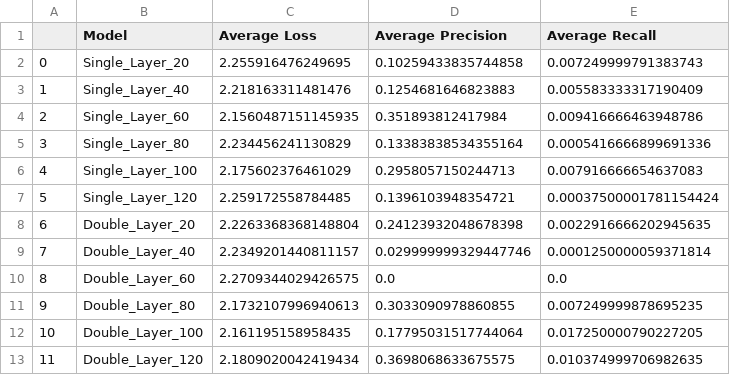
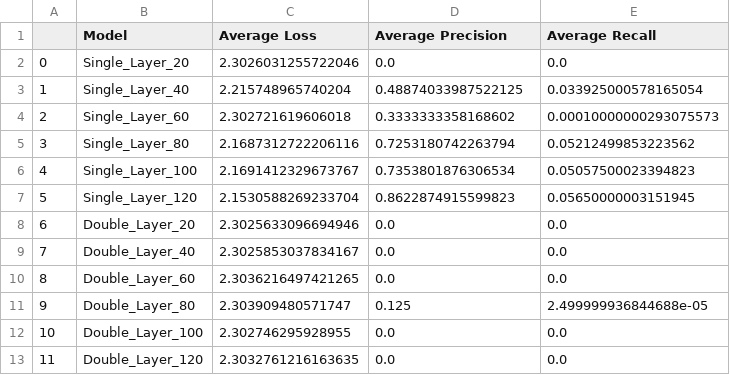
Before and after one commit to landonbuell/Convolutional-Neural-Networks, a CSV file: Error-Compensation-Attacks/Raw_Data/Approx_2.csv, drawn as a sheet.

Commit message:
24 June 2020
- Updated attack models, ran w/ MNIST-Fashion data
- Produced Visualization program now

```diff
--- a/Error-Compensation-Attacks/Raw_Data/Approx_2.csv
+++ b/Error-Compensation-Attacks/Raw_Data/Approx_2.csv
@@ -1,13 +1,13 @@
 ,Model,Average Loss,Average Precision,Average Recall
-0,Single_Layer_20,2.255916476249695,0.10259433835744858,0.007249999791383743
-1,Single_Layer_40,2.218163311481476,0.1254681646823883,0.005583333317190409
-2,Single_Layer_60,2.1560487151145935,0.351893812417984,0.009416666463948786
-3,Single_Layer_80,2.234456241130829,0.13383838534355164,0.0005416666899691336
-4,Single_Layer_100,2.175602376461029,0.2958057150244713,0.007916666654637083
-5,Single_Layer_120,2.259172558784485,0.1396103948354721,0.00037500001781154424
-6,Double_Layer_20,2.2263368368148804,0.24123932048678398,0.0022916666202945635
-7,Double_Layer_40,2.2349201440811157,0.029999999329447746,0.0001250000059371814
-8,Double_Layer_60,2.2709344029426575,0.0,0.0
-9,Double_Layer_80,2.1732107996940613,0.3033090978860855,0.007249999878695235
-10,Double_Layer_100,2.161195158958435,0.17795031517744064,0.017250000790227205
-11,Double_Layer_120,2.1809020042419434,0.3698068633675575,0.010374999706982635
+0,Single_Layer_20,2.3026031255722046,0.0,0.0
+1,Single_Layer_40,2.215748965740204,0.48874033987522125,0.033925000578165054
+2,Single_Layer_60,2.302721619606018,0.3333333358168602,0.00010000000293075573
+3,Single_Layer_80,2.1687312722206116,0.7253180742263794,0.05212499853223562
+4,Single_Layer_100,2.1691412329673767,0.7353801876306534,0.05057500023394823
+5,Single_Layer_120,2.1530588269233704,0.8622874915599823,0.05650000003151945
+6,Double_Layer_20,2.3025633096694946,0.0,0.0
+7,Double_Layer_40,2.3025853037834167,0.0,0.0
+8,Double_Layer_60,2.3036216497421265,0.0,0.0
+9,Double_Layer_80,2.303909480571747,0.125,2.499999936844688e-05
+10,Double_Layer_100,2.302746295928955,0.0,0.0
+11,Double_Layer_120,2.3032761216163635,0.0,0.0
```
Also changed, not shown: Error-Compensation-Attacks/Raw_Data/Approx_10.csv, Error-Compensation-Attacks/Raw_Data/Approx_4.csv, 19 other files.
